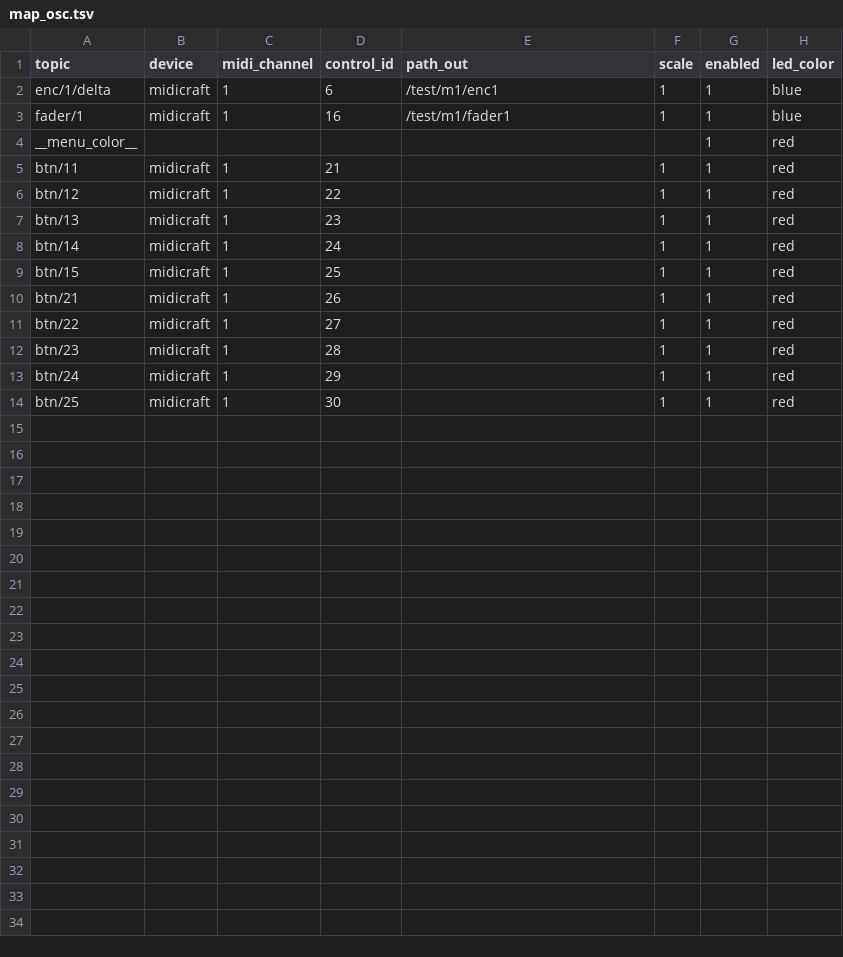
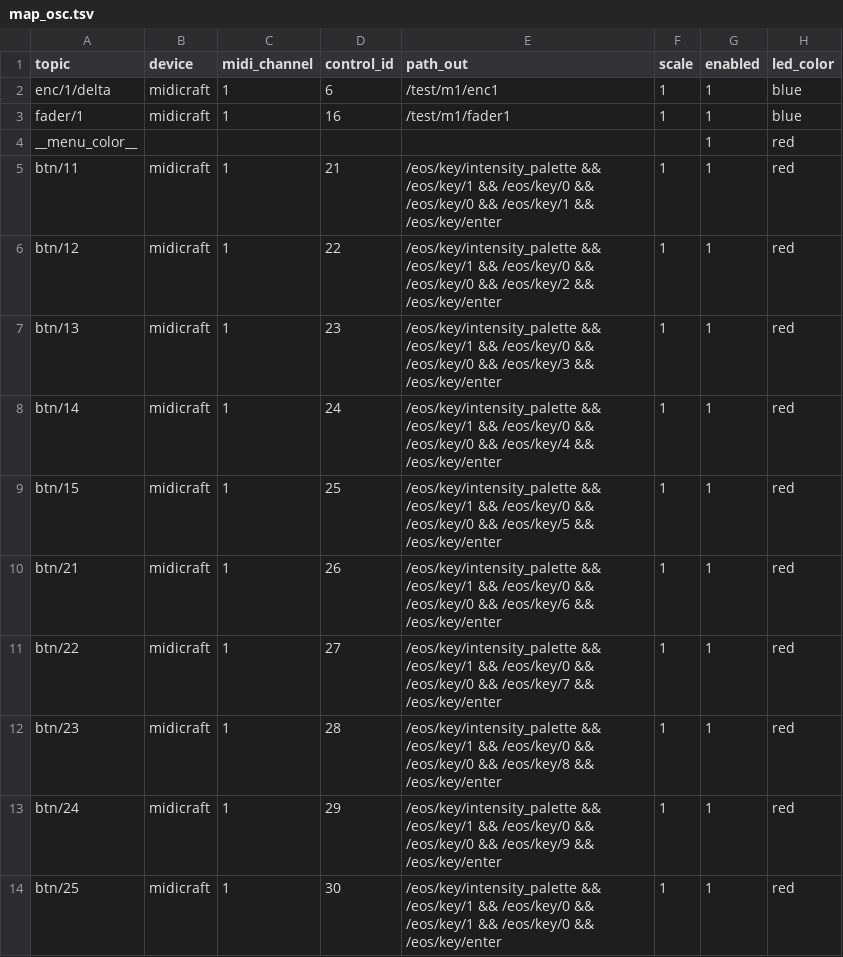
Before and after one commit to soulexx/TOUCHDESIGNER, a TSV file: menus/menu_1/map_osc.tsv, drawn as a sheet.

```diff
--- a/menus/menu_1/map_osc.tsv
+++ b/menus/menu_1/map_osc.tsv
@@ -4,11 +4,11 @@ fader/1	midicraft	1	16	/test/m1/fader1	1	1	blue
 __menu_color__						1	red
-btn/11	midicraft	1	21		1	1	red
-btn/12	midicraft	1	22		1	1	red
-btn/13	midicraft	1	23		1	1	red
-btn/14	midicraft	1	24		1	1	red
-btn/15	midicraft	1	25		1	1	red
-btn/21	midicraft	1	26		1	1	red
-btn/22	midicraft	1	27		1	1	red
-btn/23	midicraft	1	28		1	1	red
-btn/24	midicraft	1	29		1	1	red
-btn/25	midicraft	1	30		1	1	red
+btn/11	midicraft	1	21	/eos/key/intensity_palette && /eos/key/1 && /eos/key/0 && /eos/key/0 && /eos/key/1 && /eos/key/enter	1	1	red
+btn/12	midicraft	1	22	/eos/key/intensity_palette && /eos/key/1 && /eos/key/0 && /eos/key/0 && /eos/key/2 && /eos/key/enter	1	1	red
+btn/13	midicraft	1	23	/eos/key/intensity_palette && /eos/key/1 && /eos/key/0 && /eos/key/0 && /eos/key/3 && /eos/key/enter	1	1	red
+btn/14	midicraft	1	24	/eos/key/intensity_palette && /eos/key/1 && /eos/key/0 && /eos/key/0 && /eos/key/4 && /eos/key/enter	1	1	red
+btn/15	midicraft	1	25	/eos/key/intensity_palette && /eos/key/1 && /eos/key/0 && /eos/key/0 && /eos/key/5 && /eos/key/enter	1	1	red
+btn/21	midicraft	1	26	/eos/key/intensity_palette && /eos/key/1 && /eos/key/0 && /eos/key/0 && /eos/key/6 && /eos/key/enter	1	1	red
+btn/22	midicraft	1	27	/eos/key/intensity_palette && /eos/key/1 && /eos/key/0 && /eos/key/0 && /eos/key/7 && /eos/key/enter	1	1	red
+btn/23	midicraft	1	28	/eos/key/intensity_palette && /eos/key/1 && /eos/key/0 && /eos/key/0 && /eos/key/8 && /eos/key/enter	1	1	red
+btn/24	midicraft	1	29	/eos/key/intensity_palette && /eos/key/1 && /eos/key/0 && /eos/key/0 && /eos/key/9 && /eos/key/enter	1	1	red
+btn/25	midicraft	1	30	/eos/key/intensity_palette && /eos/key/1 && /eos/key/0 && /eos/key/1 && /eos/key/0 && /eos/key/enter	1	1	red
```
Also changed, not shown: 6 other files.
